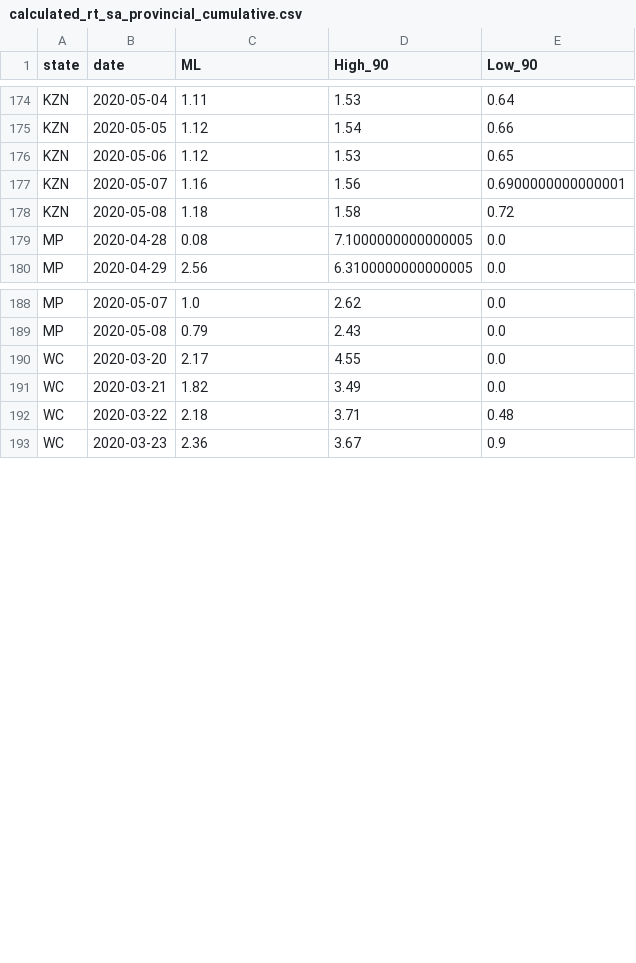
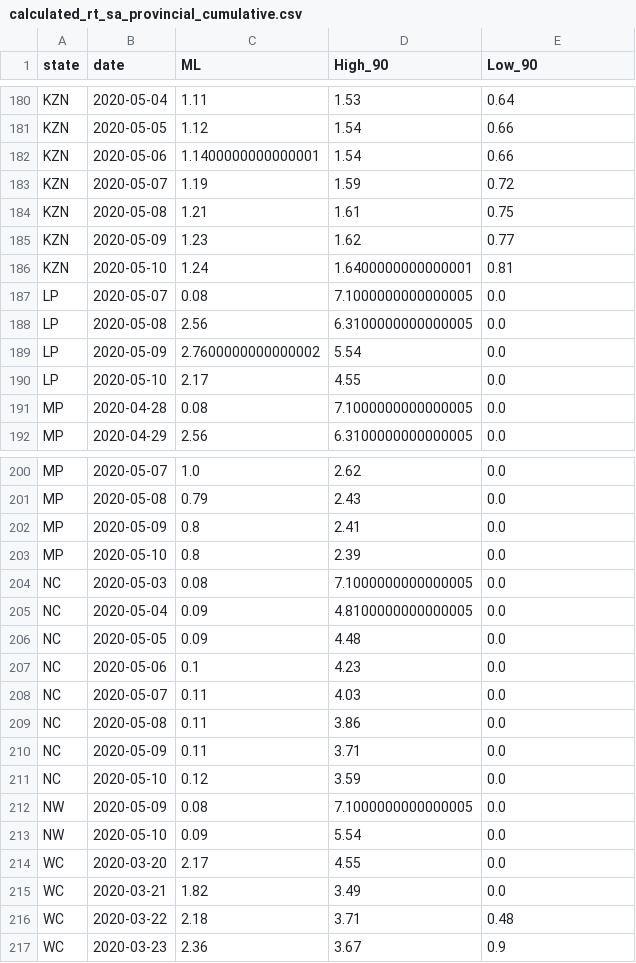
Before and after one commit to dsfsi/covid19za, a CSV file: data/calc/calculated_rt_sa_provincial_cumulative.csv, drawn as a sheet; only a part is shown, gaps mark what is left out; the diff covers the shown part only.

Commit message:
Rt action run

```diff
--- a/data/calc/calculated_rt_sa_provincial_cumulative.csv
+++ b/data/calc/calculated_rt_sa_provincial_cumulative.csv
@@ -175,5 +181,11 @@ KZN,2020-05-04,1.11,1.53,0.64
 KZN,2020-05-05,1.12,1.54,0.66
-KZN,2020-05-06,1.12,1.53,0.65
-KZN,2020-05-07,1.16,1.56,0.6900000000000001
-KZN,2020-05-08,1.18,1.58,0.72
+KZN,2020-05-06,1.1400000000000001,1.54,0.66
+KZN,2020-05-07,1.19,1.59,0.72
+KZN,2020-05-08,1.21,1.61,0.75
+KZN,2020-05-09,1.23,1.62,0.77
+KZN,2020-05-10,1.24,1.6400000000000001,0.81
+LP,2020-05-07,0.08,7.1000000000000005,0.0
+LP,2020-05-08,2.56,6.3100000000000005,0.0
+LP,2020-05-09,2.7600000000000002,5.54,0.0
+LP,2020-05-10,2.17,4.55,0.0
 MP,2020-04-28,0.08,7.1000000000000005,0.0
@@ -189,2 +201,14 @@ MP,2020-05-07,1.0,2.62,0.0
 MP,2020-05-08,0.79,2.43,0.0
+MP,2020-05-09,0.8,2.41,0.0
+MP,2020-05-10,0.8,2.39,0.0
+NC,2020-05-03,0.08,7.1000000000000005,0.0
+NC,2020-05-04,0.09,4.8100000000000005,0.0
+NC,2020-05-05,0.09,4.48,0.0
+NC,2020-05-06,0.1,4.23,0.0
+NC,2020-05-07,0.11,4.03,0.0
+NC,2020-05-08,0.11,3.86,0.0
+NC,2020-05-09,0.11,3.71,0.0
+NC,2020-05-10,0.12,3.59,0.0
+NW,2020-05-09,0.08,7.1000000000000005,0.0
+NW,2020-05-10,0.09,5.54,0.0
 WC,2020-03-20,2.17,4.55,0.0
```
Also changed, not shown: 10 added rows and 39 edited cells elsewhere in this file.
